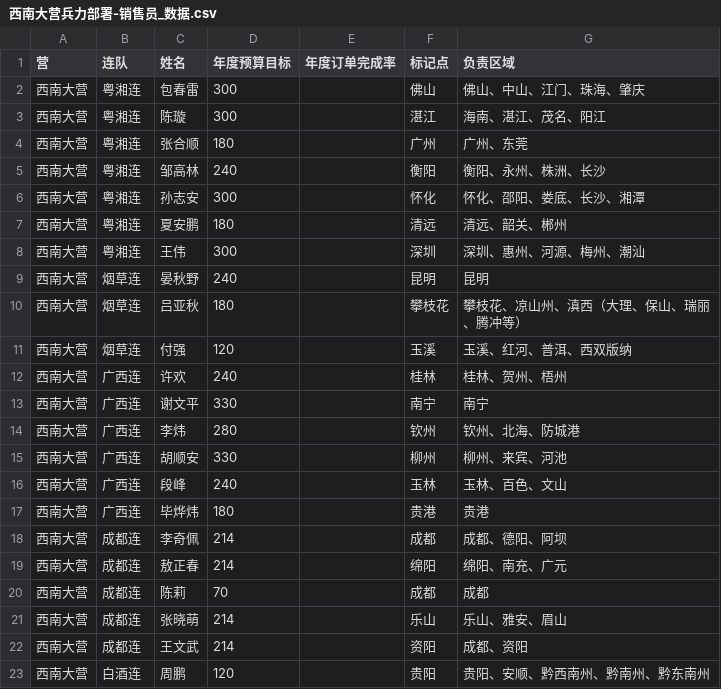
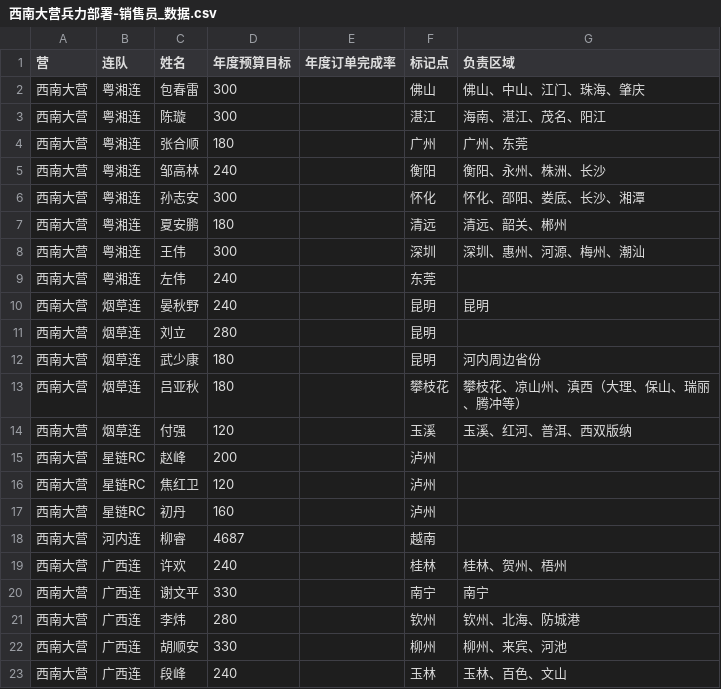
Before and after one commit to sandaliphon/MARKET-MAP, a CSV file: output/regions/西南大营/西南大营兵力部署-销售员_数据.csv, drawn as a sheet; only a part is shown; the shorter side is filled out with more unchanged rows; the diff covers the shown part only.

```diff
--- a/output/regions/西南大营/西南大营兵力部署-销售员_数据.csv
+++ b/output/regions/西南大营/西南大营兵力部署-销售员_数据.csv
@@ -8,5 +8,12 @@
 西南大营,粤湘连,王伟,300,,深圳,深圳、惠州、河源、梅州、潮汕
+西南大营,粤湘连,左伟,240,,东莞,
 西南大营,烟草连,晏秋野,240,,昆明,昆明
+西南大营,烟草连,刘立,280,,昆明,
+西南大营,烟草连,武少康,180,,昆明,河内周边省份
 西南大营,烟草连,吕亚秋,180,,攀枝花,攀枝花、凉山州、滇西（大理、保山、瑞丽、腾冲等）
 西南大营,烟草连,付强,120,,玉溪,玉溪、红河、普洱、西双版纳
+西南大营,星链RC,赵峰,200,,泸州,
+西南大营,星链RC,焦红卫,120,,泸州,
+西南大营,星链RC,初丹,160,,泸州,
+西南大营,河内连,柳睿,4687,,越南,
 西南大营,广西连,许欢,240,,桂林,桂林、贺州、梧州
```
Also changed, not shown: 17 added rows elsewhere in this file, input/master/销售员对应城市.csv, output/national/全国兵力部署-连队_数据.csv, 56 other files.
